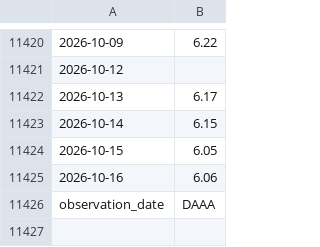
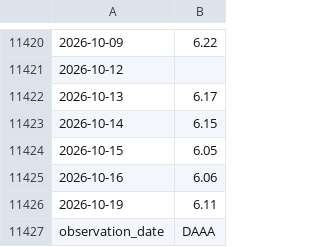
Before and after one commit to uihansol/Calculate-for-investing, a CSV file: credit-cycle/data/DAAA.csv, drawn as a sheet; only a part is shown, gaps mark what is left out.

```diff
--- a/credit-cycle/data/DAAA.csv
+++ b/credit-cycle/data/DAAA.csv
@@ -11425,2 +11425,3 @@
 2026-10-16,6.06
+2026-10-19,6.11
 observation_date,DAAA
```
Also changed, not shown: credit-cycle/data/DBAA.csv, credit-cycle/data/DGS10.csv, 1 other file.
